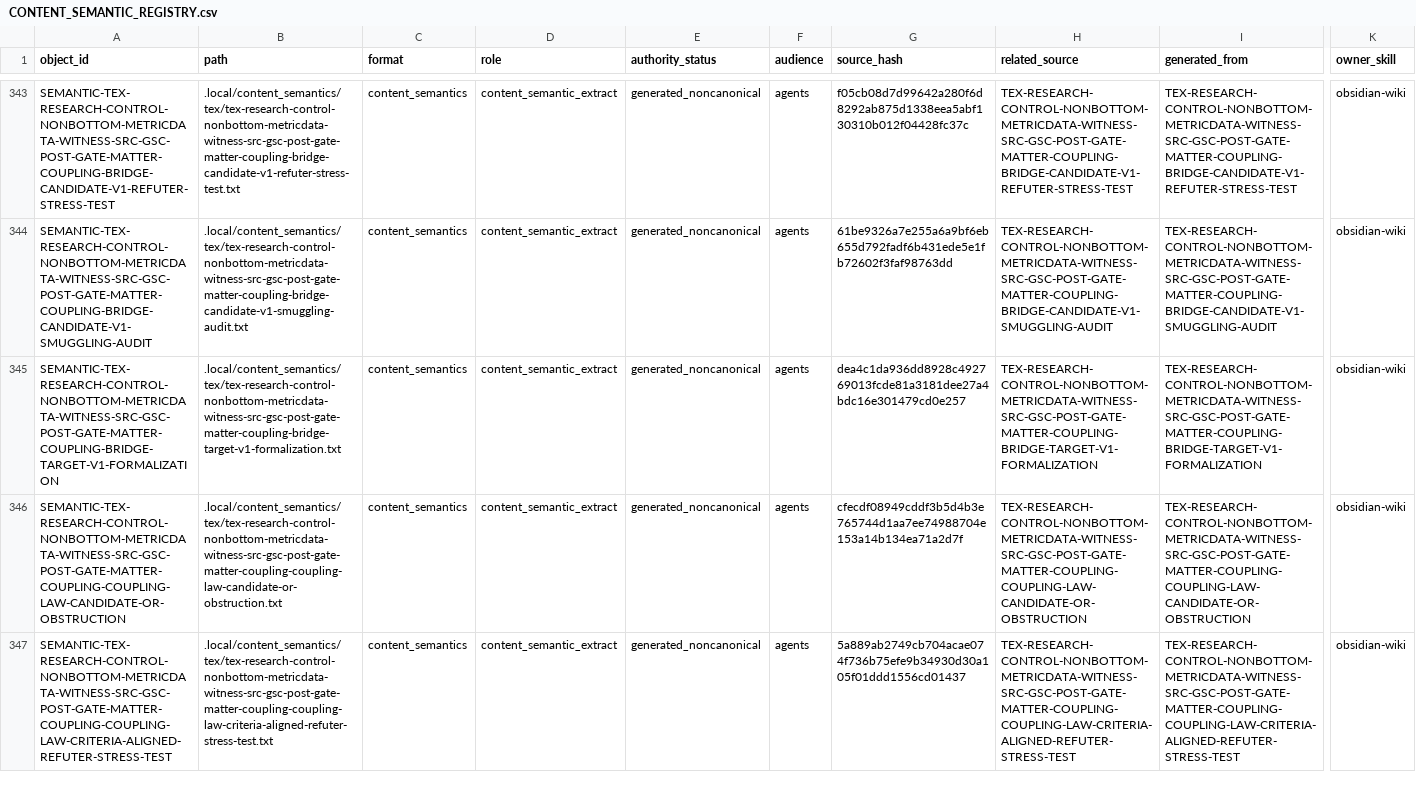
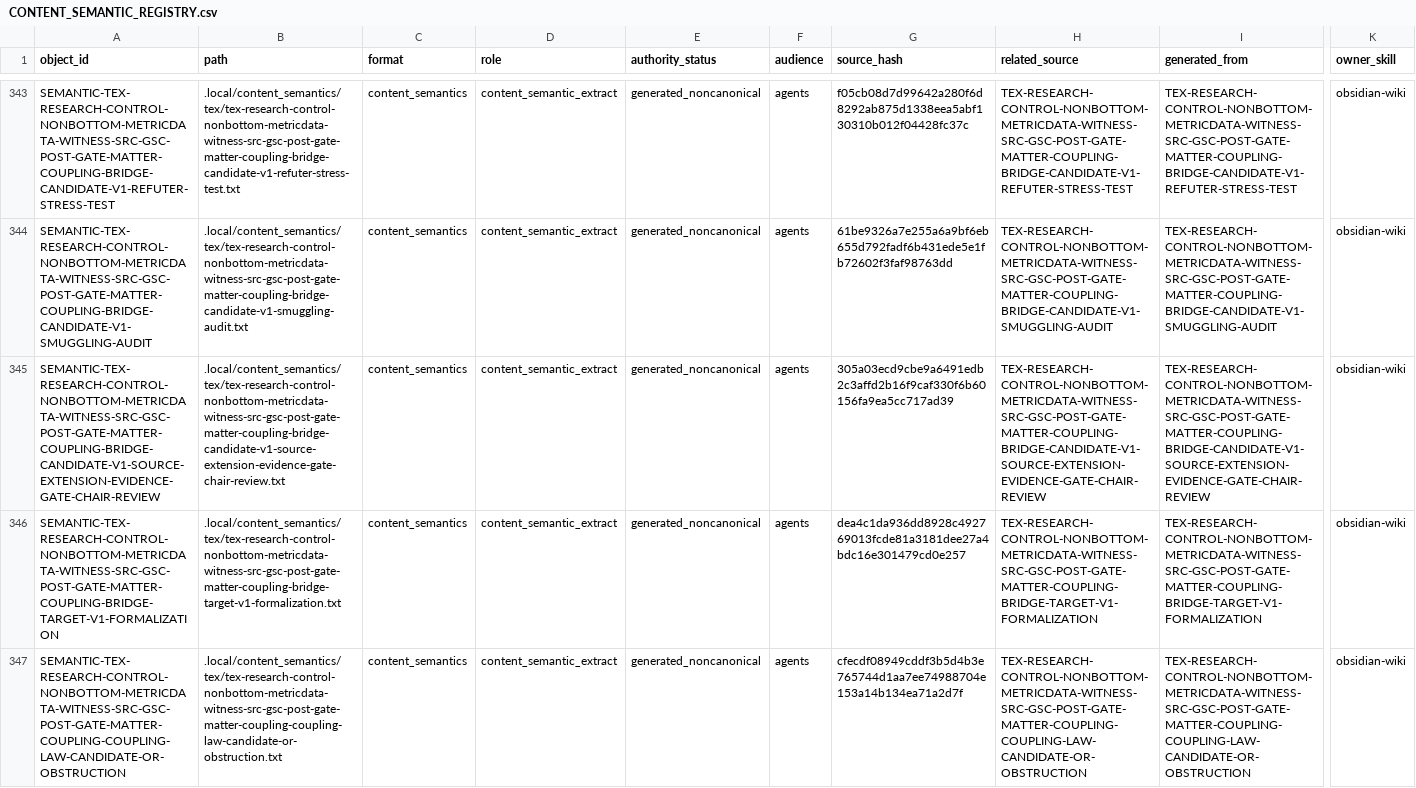
Before and after one commit to AngryOwlAI/The-AEther-Flow, a CSV file: registries/CONTENT_SEMANTIC_REGISTRY.csv, drawn as a sheet; only a part is shown, gaps mark what is left out; the shorter side is filled out with more unchanged rows; rows hold the shown columns only; the diff names each change by its address in the sheet, - before the commit and + after, or states it on an @@ line.

```diff
--- a/registries/CONTENT_SEMANTIC_REGISTRY.csv
+++ b/registries/CONTENT_SEMANTIC_REGISTRY.csv
+row 345: SEMANTIC-TEX-RESEARCH-CONTROL-NONBOTTOM-METRICDATA-WITNESS-SRC-GSC-POST-GATE-MATTER-COUPLING-BRIDGE-CANDIDATE-V1-SOURCE-EXTENSION-EVIDENCE-GATE-CHAIR-REVIEW | .local/content_semantics/tex/tex-research-control-nonbottom-metricdata-witness-src-gsc-post-gate-matter-coupling-bridge-candidate-v1-source-extension-evidence-gate-chair-review.txt | content_semantics | content_semantic_extract | generated_noncanonical | agents | 305a03ecd9cbe9a6491edb2c3affd2b16f9caf330f6b60156fa9ea5cc717ad39 | TEX-RESEARCH-CONTROL-NONBOTTOM-METRICDATA-WITNESS-SRC-GSC-POST-GATE-MATTER-COUPLING-BRIDGE-CANDIDATE-V1-SOURCE-EXTENSION-EVIDENCE-GATE-CHAIR-REVIEW | TEX-RESEARCH-CONTROL-NONBOTTOM-METRICDATA-WITNESS-SRC-GSC-POST-GATE-MATTER-COUPLING-BRIDGE-CANDIDATE-V1-SOURCE-EXTENSION-EVIDENCE-GATE-CHAIR-REVIEW | obsidian-wiki
```
Also changed, not shown: registries/AGENT_JOB_REGISTRY.csv, registries/CLAIM_BOUNDARY_REGISTRY.csv, 35 other files.
